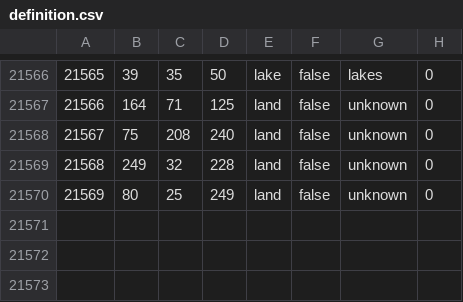
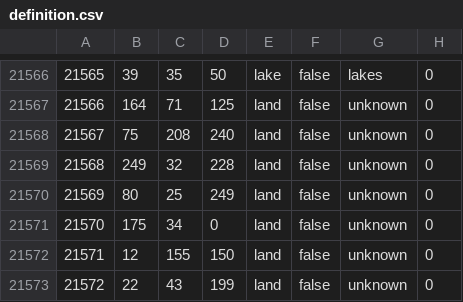
Before and after one commit to meme-world-hoi4/meme-world-mod, a CSV file: map/definition.csv, drawn as a sheet; only a part is shown, gaps mark what is left out; the diff names each change by its address in the sheet, - before the commit and + after, or states it on an @@ line.

```diff
--- a/map/definition.csv
+++ b/map/definition.csv
+row 21571: 21570 | 175 | 34 | 0 | land | false | unknown | 0
+row 21572: 21571 | 12 | 155 | 150 | land | false | unknown | 0
+row 21573: 21572 | 22 | 43 | 199 | land | false | unknown | 0
```
Also changed, not shown: 5 other files.
